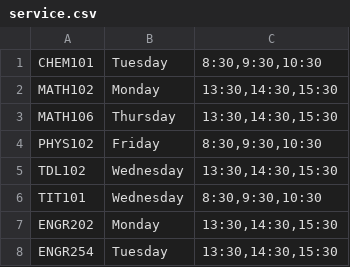
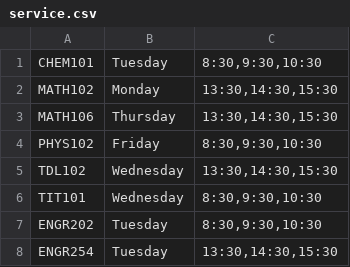
Before and after one commit to Emin-ACIKGOZ/CENG206-Course-Planner, a CSV file: src/data/service.csv, drawn as a sheet.

```diff
--- a/src/data/service.csv
+++ b/src/data/service.csv
@@ -6,3 +6,3 @@ TDL102,Wednesday,"13:30,14:30,15:30"
 TIT101,Wednesday,"8:30,9:30,10:30"
-ENGR202,Monday,"13:30,14:30,15:30"
+ENGR202,Tuesday,"8:30,9:30,10:30"
 ENGR254,Tuesday,"13:30,14:30,15:30"
```
Also changed, not shown: src/data/Courses.csv, src/data/busy.csv, 5 other files.
